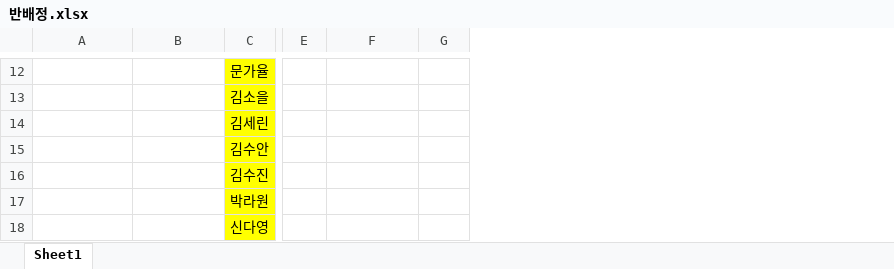
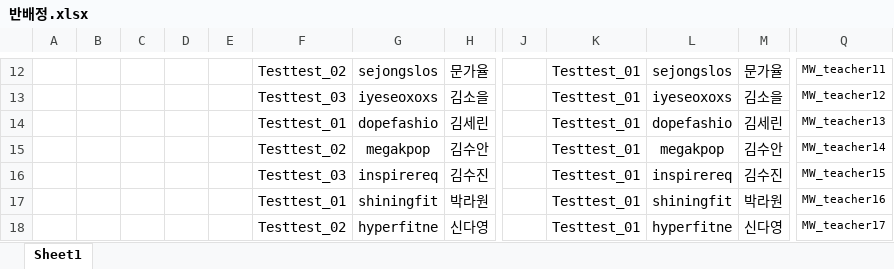
Before and after one commit to Duinho/enoz_kjg, an Excel workbook: 프로젝트/파이썬/전산반배정매크로/반배정.xlsx, sheet Sheet1, drawn as a sheet; only a part is shown, gaps mark what is left out; values as stored, in another font and other column widths than the file's, no borders; conditional formats not drawn; removed rows and columns are numbered as before the commit, all else as after; the diff covers the shown part only; the diff names each change by its address in the sheet, - before the commit and + after, or states it on an @@ line.

```diff
--- a/프로젝트/파이썬/전산반배정매크로/반배정.xlsx (sheet Sheet1)
+++ b/프로젝트/파이썬/전산반배정매크로/반배정.xlsx (sheet Sheet1)
+column A, empty
+column B, empty
+column C, empty
+column D, empty
+column E, empty
-column E, empty
+column J, empty
+column K, rows 12-18: all Testtest_01
+column Q, rows 12-18: MW_teacher11 | MW_teacher12 | MW_teacher13 | MW_teacher14 | MW_teacher15 | MW_teacher16 | MW_teacher17
-F12: (empty)
+F12: Testtest_02
-G12: (empty)
+G12: sejongslos
-H12:H18 fill: #FFFF00
+H12:H18 fill: none
-L12: (empty)
+L12: sejongslos
-M12: (empty)
+M12: 문가율
-F13: (empty)
+F13: Testtest_03
-G13: (empty)
+G13: iyeseoxoxs
-L13: (empty)
+L13: iyeseoxoxs
-M13: (empty)
+M13: 김소을
-F14: (empty)
+F14: Testtest_01
-G14: (empty)
+G14: dopefashio
-L14: (empty)
+L14: dopefashio
-M14: (empty)
+M14: 김세린
-F15: (empty)
+F15: Testtest_02
-G15: (empty)
+G15: megakpop
-L15: (empty)
+L15: megakpop
-M15: (empty)
+M15: 김수안
-F16: (empty)
+F16: Testtest_03
-G16: (empty)
+G16: inspirereq
-L16: (empty)
+L16: inspirereq
-M16: (empty)
+M16: 김수진
-F17: (empty)
+F17: Testtest_01
-G17: (empty)
+G17: shiningfit
-L17: (empty)
+L17: shiningfit
-M17: (empty)
+M17: 박라원
-F18: (empty)
+F18: Testtest_02
-G18: (empty)
+G18: hyperfitne
-L18: (empty)
+L18: hyperfitne
-M18: (empty)
+M18: 신다영
```
Also changed, not shown: 1 added row, 3 added columns, 149 edited cells and cell formats elsewhere in this sheet, 2 other files.
